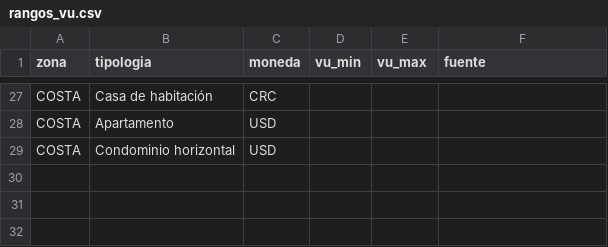
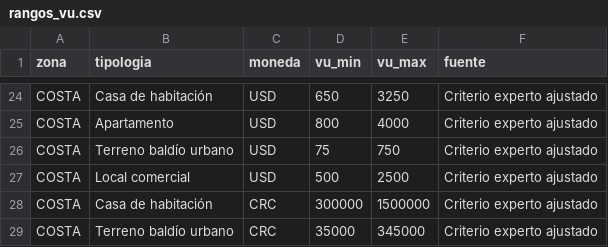
Before and after one commit to BigBossCarlos/cartera-garantias-dq, a CSV file: reference/rangos_vu.csv, drawn as a sheet; only a part is shown, gaps mark what is left out; addresses are those after the commit; the diff covers the shown part only; the diff names each change by its address in the sheet, - before the commit and + after, or states it on an @@ line.

```diff
--- a/reference/rangos_vu.csv
+++ b/reference/rangos_vu.csv
-C24 (moneda): CRC
+C24 (moneda): USD
-D24 (vu_min): (empty)
+D24 (vu_min): 650
-E24 (vu_max): (empty)
+E24 (vu_max): 3250
-F24:F26 (fuente): (empty)
+F24:F26 (fuente): Criterio experto ajustado
-D25 (vu_min): (empty)
+D25 (vu_min): 800
-E25 (vu_max): (empty)
+E25 (vu_max): 4000
-B26 (tipologia): Condominio horizontal
+B26 (tipologia): Terreno baldío urbano
-D26 (vu_min): (empty)
+D26 (vu_min): 75
-E26 (vu_max): (empty)
+E26 (vu_max): 750
+row 27: COSTA | Local comercial | USD | 500 | 2500 | Criterio experto ajustado
+row 28: COSTA | Casa de habitación | CRC | 300000 | 1500000 | Criterio experto ajustado
+row 29: COSTA | Terreno baldío urbano | CRC | 35000 | 345000 | Criterio experto ajustado
```
Also changed, not shown: 7 added rows, 10 removed rows and 52 edited cells elsewhere in this file, reference/geografia.csv.
